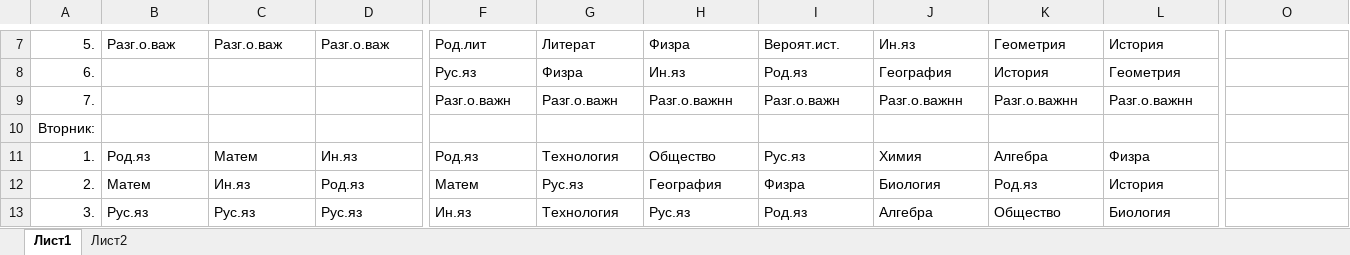
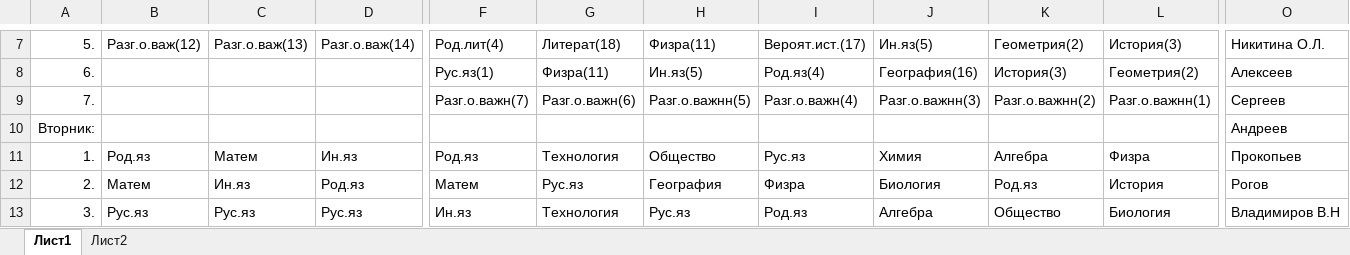
Before and after one commit to kutrooff/bot-for-the-class-schedule, an Excel workbook: downloaded_file.xlsx, sheet Лист1, drawn as a sheet; only a part is shown, gaps mark what is left out; values as stored, in another font and other column widths than the file's, no borders; the diff covers the shown part only; the diff names each change by its address in the sheet, - before the commit and + after, or states it on an @@ line.

```diff
--- a/downloaded_file.xlsx (sheet Лист1)
+++ b/downloaded_file.xlsx (sheet Лист1)
-B7: Разг.о.важ
+B7: Разг.о.важ(12)
-C7: Разг.о.важ
+C7: Разг.о.важ(13)
-D7: Разг.о.важ
+D7: Разг.о.важ(14)
-F7: Род.лит
+F7: Род.лит(4)
-G7: Литерат
+G7: Литерат(18)
-H7: Физра
+H7: Физра(11)
-I7: Вероят.ист.
+I7: Вероят.ист.(17)
-J7: Ин.яз
+J7: Ин.яз(5)
-K7: Геометрия
+K7: Геометрия(2)
-L7: История
+L7: История(3)
-O7: (empty)
+O7: Никитина О.Л.
-F8: Рус.яз
+F8: Рус.яз(1)
-G8: Физра
+G8: Физра(11)
-H8: Ин.яз
+H8: Ин.яз(5)
-I8: Род.яз
+I8: Род.яз(4)
-J8: География
+J8: География(16)
-K8: История
+K8: История(3)
-L8: Геометрия
+L8: Геометрия(2)
-O8: (empty)
+O8: Алексеев
-F9: Разг.о.важн
+F9: Разг.о.важн(7)
-G9: Разг.о.важн
+G9: Разг.о.важн(6)
-H9: Разг.о.важнн
+H9: Разг.о.важнн(5)
-I9: Разг.о.важн
+I9: Разг.о.важн(4)
-J9: Разг.о.важнн
+J9: Разг.о.важнн(3)
-K9: Разг.о.важнн
+K9: Разг.о.важнн(2)
-L9: Разг.о.важнн
+L9: Разг.о.важнн(1)
-O9: (empty)
+O9: Сергеев
-O10: (empty)
+O10: Андреев
-O11: (empty)
+O11: Прокопьев
-O12: (empty)
+O12: Рогов
-O13: (empty)
+O13: Владимиров В.Н
```
Also changed, not shown: 61 edited cells elsewhere in this sheet, 2 other files.
